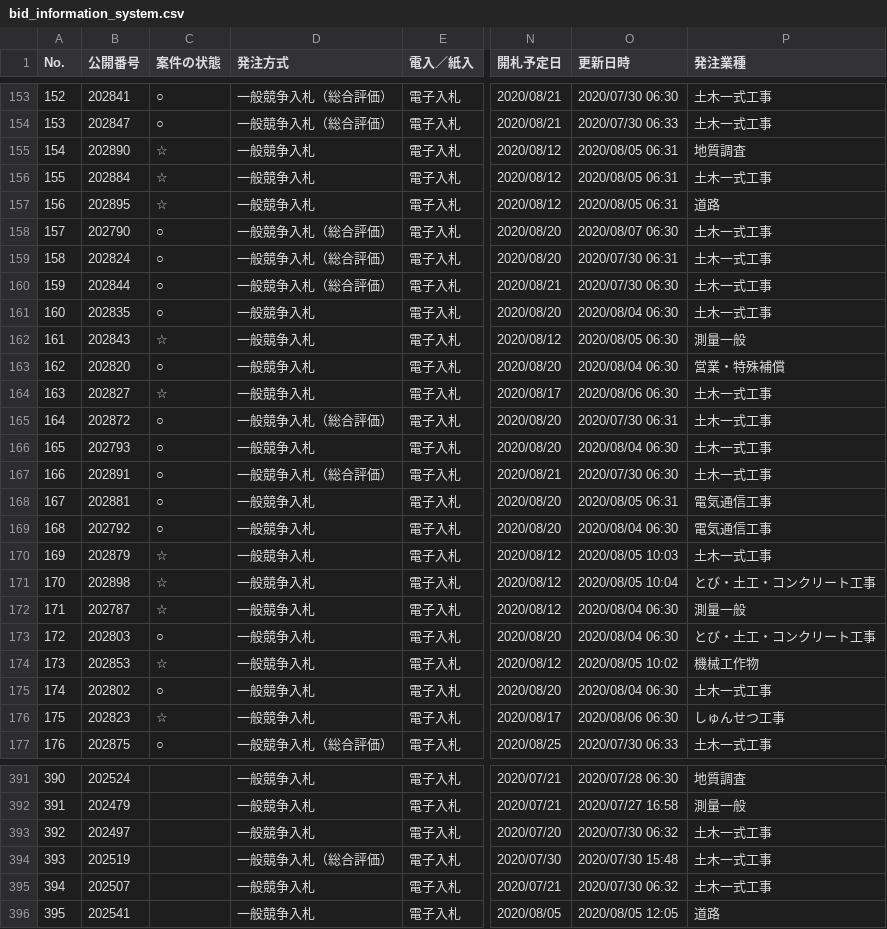
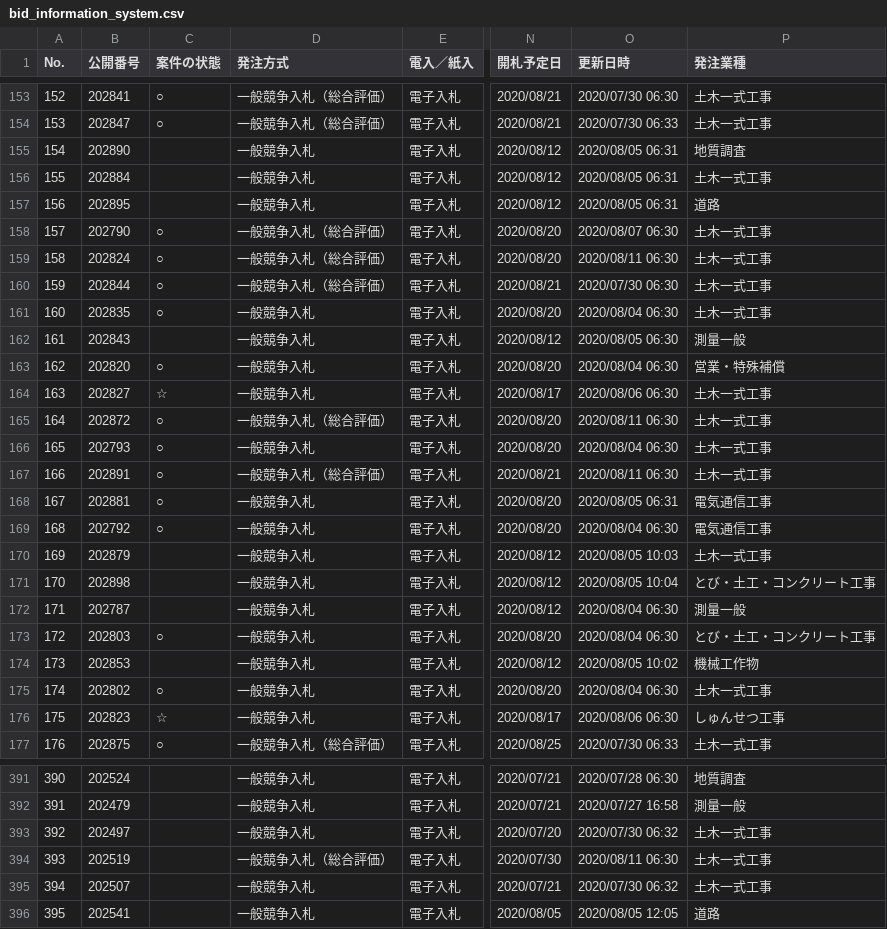
Before and after one commit to wakayama-pref-org/bid_information_system, a CSV file: csv/bid_information_system.csv, drawn as a sheet; only a part is shown, gaps mark what is left out; the diff covers the shown part only; the diff names each change by its address in the sheet, - before the commit and + after, or states it on an @@ line.

```diff
--- a/csv/bid_information_system.csv
+++ b/csv/bid_information_system.csv
-C155:C157 (案件の状態): ☆
+C155:C157 (案件の状態): (empty)
-O159 (更新日時): 2020/07/30 06:31
+O159 (更新日時): 2020/08/11 06:30
-C162 (案件の状態): ☆
+C162 (案件の状態): (empty)
-O165 (更新日時): 2020/07/30 06:31
+O165 (更新日時): 2020/08/11 06:30
-O167 (更新日時): 2020/07/30 06:30
+O167 (更新日時): 2020/08/11 06:30
-C170:C172 (案件の状態): ☆
+C170:C172 (案件の状態): (empty)
-C174 (案件の状態): ☆
+C174 (案件の状態): (empty)
-O394 (更新日時): 2020/07/30 15:48
+O394 (更新日時): 2020/08/11 06:30
```
Also changed, not shown: 30 edited cells elsewhere in this file, 1 other file.
